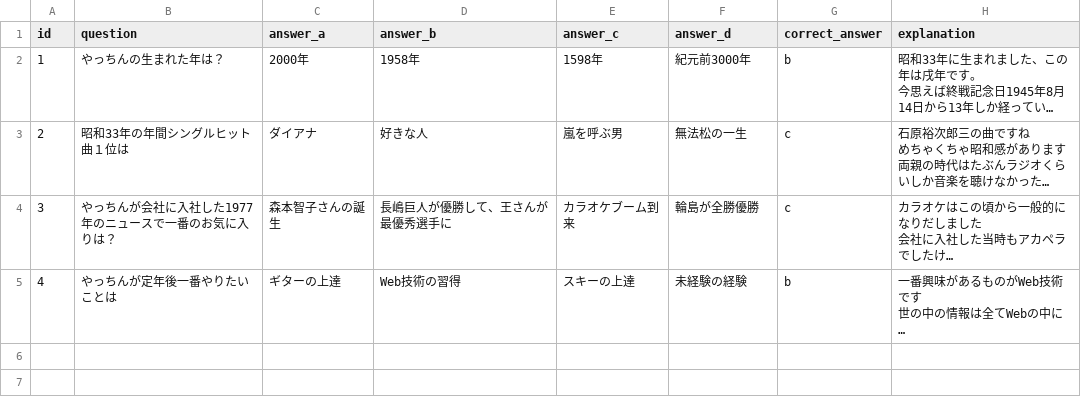
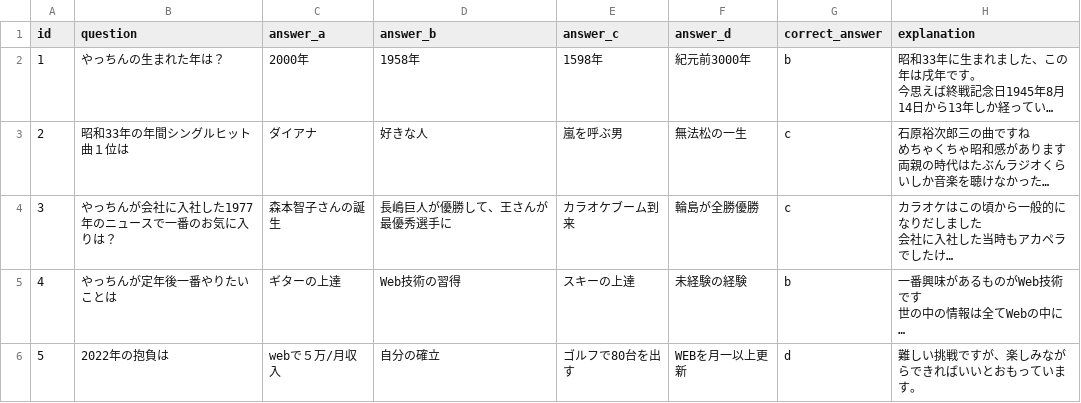
Before and after one commit to yasuhironagaya/phpQuiz, a CSV file: lib/data.csv, drawn as a sheet; long unchanged cells end in …; the diff names each change by its address in the sheet, - before the commit and + after, or states it on an @@ line.

```diff
--- a/lib/data.csv
+++ b/lib/data.csv
+row 6: 5 | 2022年の抱負は | webで５万/月収入 | 自分の確立 | ゴルフで80台を出す | WEBを月一以上更新 | d | 難しい挑戦ですが、楽しみながらできればいいとおもっています。
```
Also changed, not shown: 24 other files.
